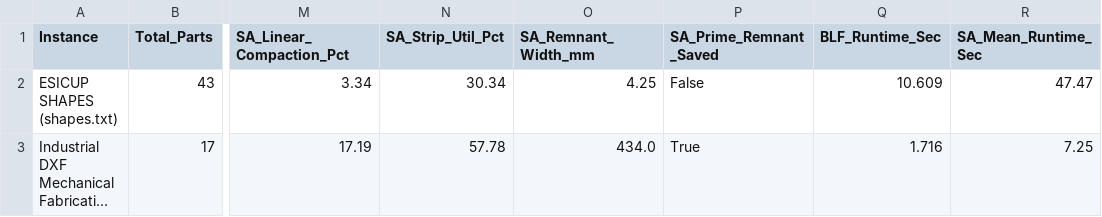
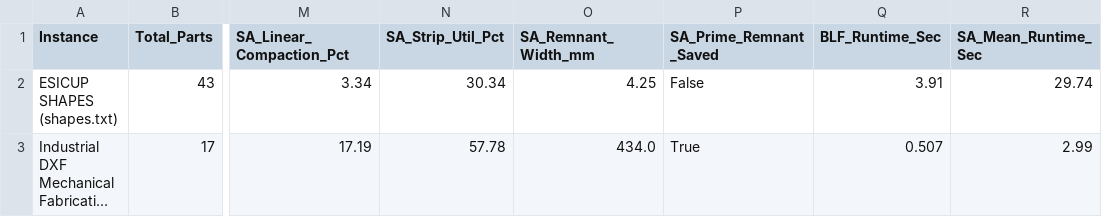
Before and after one commit to Smarak-padhi/NEST-CRAFT, a CSV file: team_algoryxz/nest_craft/reports/nesting_benchmark_summary.csv, drawn as a sheet; only a part is shown, gaps mark what is left out; long unchanged cells end in …; the diff names each change by its address in the sheet, - before the commit and + after, or states it on an @@ line.

```diff
--- a/team_algoryxz/nest_craft/reports/nesting_benchmark_summary.csv
+++ b/team_algoryxz/nest_craft/reports/nesting_benchmark_summary.csv
-Q2 (BLF_Runtime_Sec): 10.609
+Q2 (BLF_Runtime_Sec): 3.91
-R2 (SA_Mean_Runtime_Sec): 47.47
+R2 (SA_Mean_Runtime_Sec): 29.74
-Q3 (BLF_Runtime_Sec): 1.716
+Q3 (BLF_Runtime_Sec): 0.507
-R3 (SA_Mean_Runtime_Sec): 7.25
+R3 (SA_Mean_Runtime_Sec): 2.99
```
Also changed, not shown: 14 other files.
